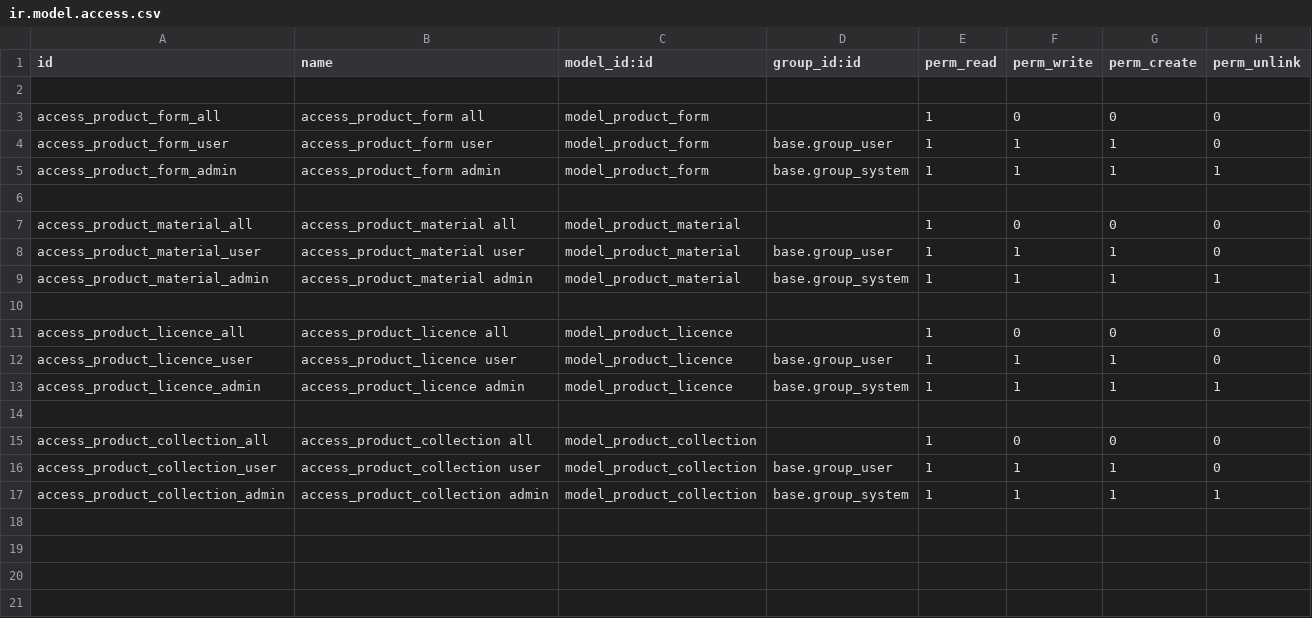
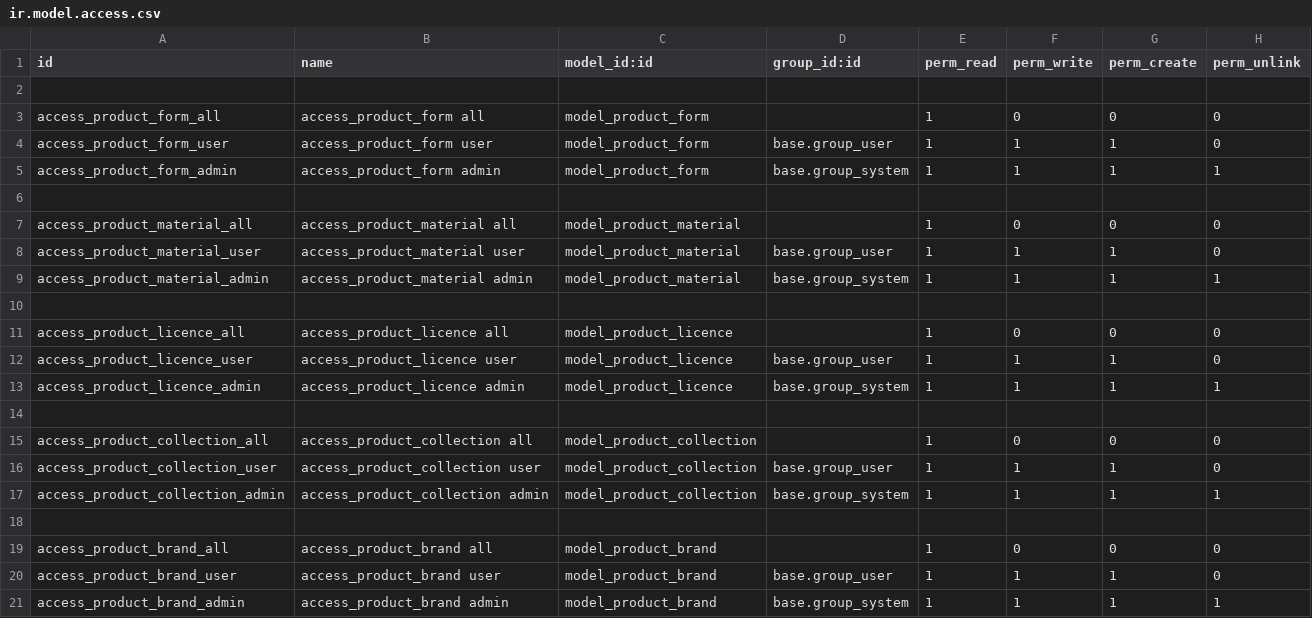
Before and after one commit to cg-mobile-paris/odoo, a CSV file: cgm-addons/cgm_sale/security/ir.model.access.csv, drawn as a sheet; the diff names each change by its address in the sheet, - before the commit and + after, or states it on an @@ line.

Commit message:
[IMPL] CGM-267 : Product Feature Brand

```diff
--- a/cgm-addons/cgm_sale/security/ir.model.access.csv
+++ b/cgm-addons/cgm_sale/security/ir.model.access.csv
+row 18: (empty)
+row 19: access_product_brand_all | access_product_brand all | model_product_brand |  | 1 | 0 | 0 | 0
+row 20: access_product_brand_user | access_product_brand user | model_product_brand | base.group_user | 1 | 1 | 1 | 0
+row 21: access_product_brand_admin | access_product_brand admin | model_product_brand | base.group_system | 1 | 1 | 1 | 1
```
Also changed, not shown: 9 other files.
